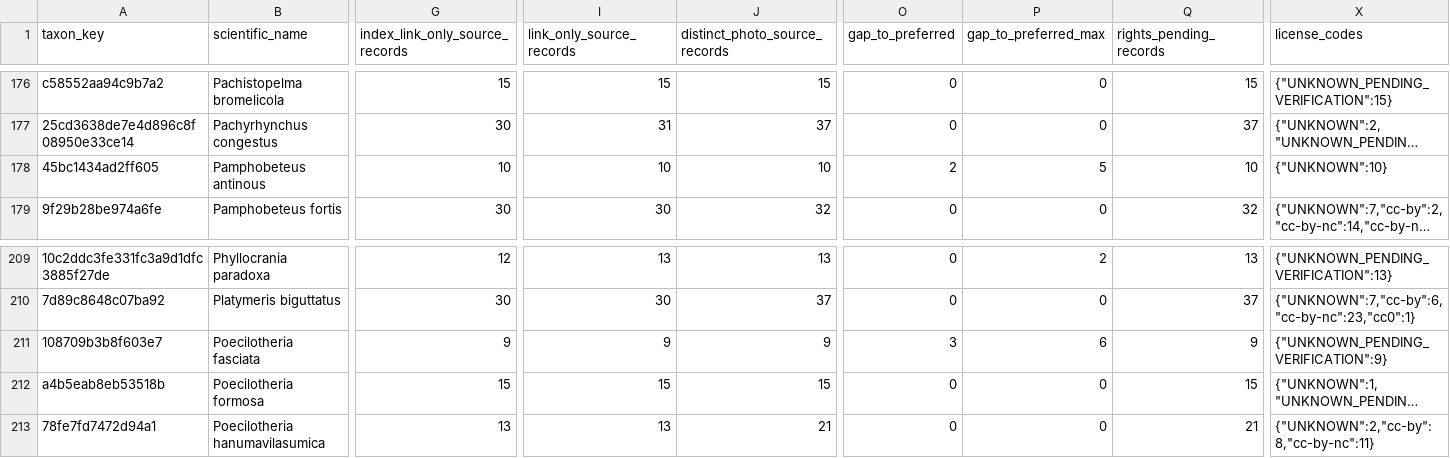
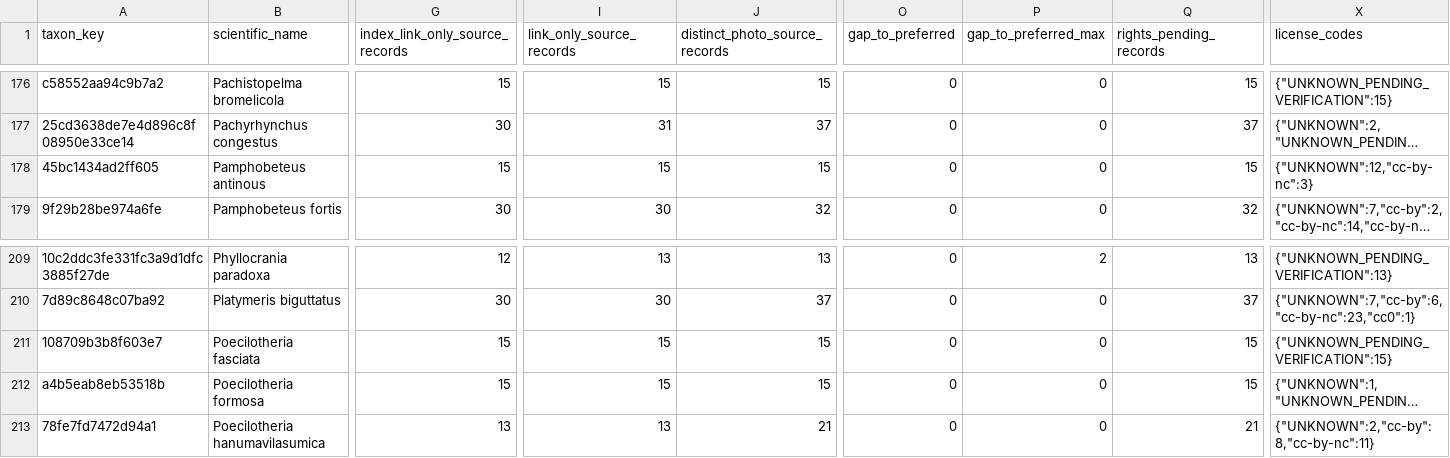
Before and after one commit to osullivanpaul55-cpu/VNMV1-SPECIMEN-RESEARCH, a CSV file: data/species_coverage.csv, drawn as a sheet; only a part is shown, gaps mark what is left out; long unchanged cells end in …; the diff covers the shown part only; the diff names each change by its address in the sheet, - before the commit and + after, or states it on an @@ line.

```diff
--- a/data/species_coverage.csv
+++ b/data/species_coverage.csv
-G178 (index_link_only_source_records): 10
+G178 (index_link_only_source_records): 15
-I178 (link_only_source_records): 10
+I178 (link_only_source_records): 15
-J178 (distinct_photo_source_records): 10
+J178 (distinct_photo_source_records): 15
-O178 (gap_to_preferred): 2
+O178 (gap_to_preferred): 0
-P178 (gap_to_preferred_max): 5
+P178 (gap_to_preferred_max): 0
-Q178 (rights_pending_records): 10
+Q178 (rights_pending_records): 15
-X178 (license_codes): {"UNKNOWN":10}
+X178 (license_codes): {"UNKNOWN":12,"cc-by-nc":3}
-G211 (index_link_only_source_records): 9
+G211 (index_link_only_source_records): 15
-I211 (link_only_source_records): 9
+I211 (link_only_source_records): 15
-J211 (distinct_photo_source_records): 9
+J211 (distinct_photo_source_records): 15
-O211 (gap_to_preferred): 3
+O211 (gap_to_preferred): 0
-P211 (gap_to_preferred_max): 6
+P211 (gap_to_preferred_max): 0
-Q211 (rights_pending_records): 9
+Q211 (rights_pending_records): 15
-X211 (license_codes): {"UNKNOWN_PENDING_VERIFICATION":9}
+X211 (license_codes): {"UNKNOWN_PENDING_VERIFICATION":15}
```
Also changed, not shown: 31 edited cells elsewhere in this file, 1 other file.
